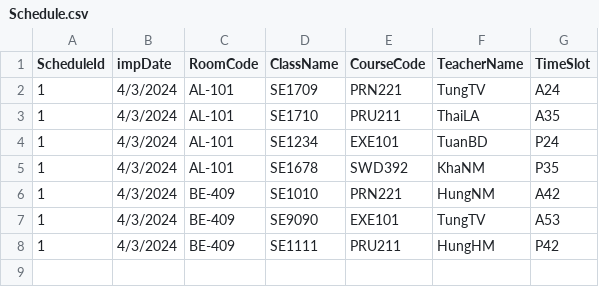
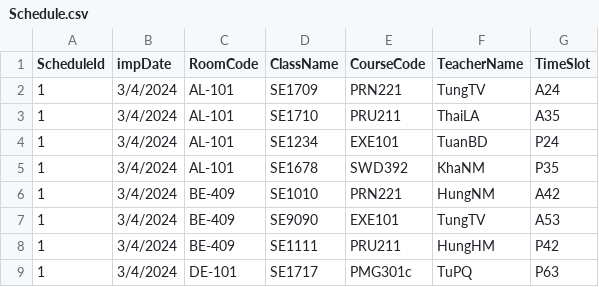
Before and after one commit to TungTran17/Project_PRN221_Schedule, a CSV file: Project_PRN221_Schedule/Schedule.csv, drawn as a sheet.

```diff
--- a/Project_PRN221_Schedule/Schedule.csv
+++ b/Project_PRN221_Schedule/Schedule.csv
@@ -1,8 +1,9 @@
 ScheduleId,impDate,RoomCode,ClassName,CourseCode,TeacherName,TimeSlot
-1,4/3/2024,AL-101,SE1709,PRN221,TungTV,A24
-1,4/3/2024,AL-101,SE1710,PRU211,ThaiLA,A35
-1,4/3/2024,AL-101,SE1234,EXE101,TuanBD,P24
-1,4/3/2024,AL-101,SE1678,SWD392,KhaNM,P35
-1,4/3/2024,BE-409,SE1010,PRN221,HungNM,A42
-1,4/3/2024,BE-409,SE9090,EXE101,TungTV,A53
-1,4/3/2024,BE-409,SE1111,PRU211,HungHM,P42
+1,3/4/2024,AL-101,SE1709,PRN221,TungTV,A24
+1,3/4/2024,AL-101,SE1710,PRU211,ThaiLA,A35
+1,3/4/2024,AL-101,SE1234,EXE101,TuanBD,P24
+1,3/4/2024,AL-101,SE1678,SWD392,KhaNM,P35
+1,3/4/2024,BE-409,SE1010,PRN221,HungNM,A42
+1,3/4/2024,BE-409,SE9090,EXE101,TungTV,A53
+1,3/4/2024,BE-409,SE1111,PRU211,HungHM,P42
+1,3/4/2024,DE-101,SE1717,PMG301c,TuPQ,P63
```
Also changed, not shown: 11 other files.
